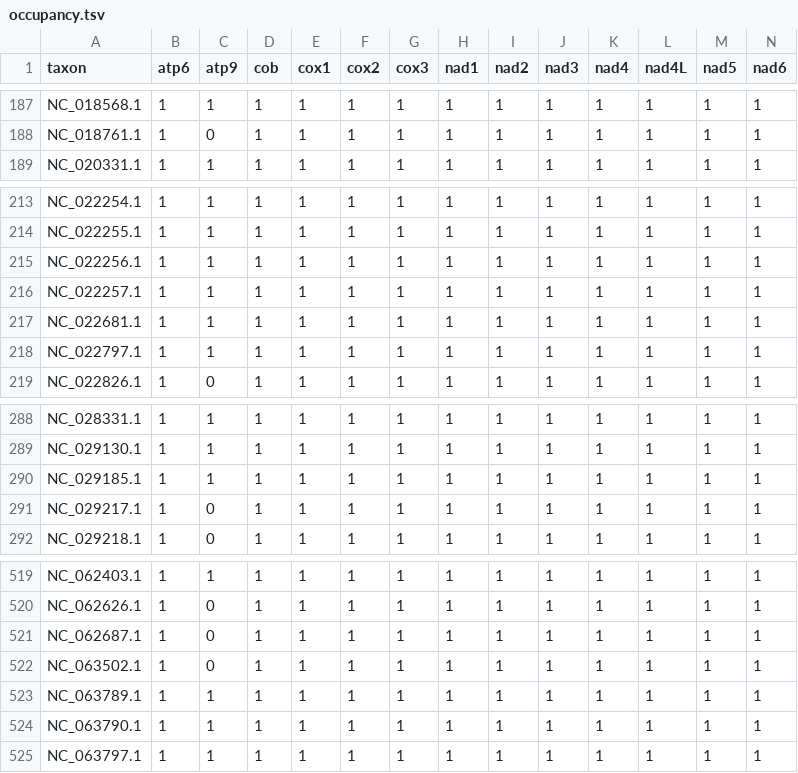
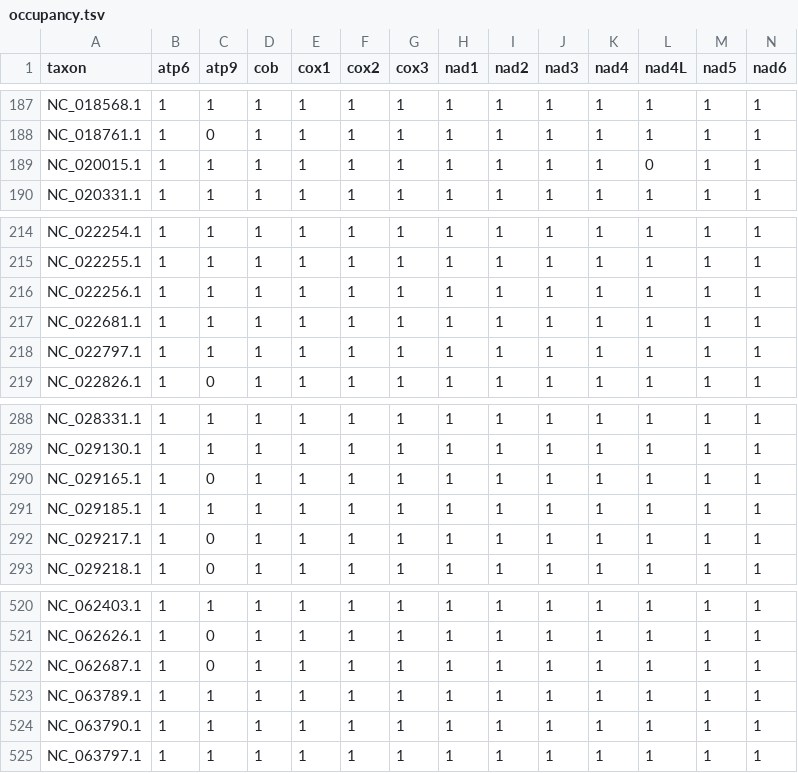
Before and after one commit to evozoa/mitophy, a TSV file: results/diversification/occupancy.tsv, drawn as a sheet; only a part is shown, gaps mark what is left out; removed rows and columns are numbered as before the commit, all else as after; rows hold the shown columns only; the diff names each change by its address in the sheet, - before the commit and + after, or states it on an @@ line.

```diff
--- a/results/diversification/occupancy.tsv
+++ b/results/diversification/occupancy.tsv
+row 189: NC_020015.1 | 1 | 1 | 1 | 1 | 1 | 1 | 1 | 1 | 1 | 1 | 0 | 1 | 1
-row 216: NC_022257.1 | 1 | 1 | 1 | 1 | 1 | 1 | 1 | 1 | 1 | 1 | 1 | 1 | 1
+row 290: NC_029165.1 | 1 | 0 | 1 | 1 | 1 | 1 | 1 | 1 | 1 | 1 | 1 | 1 | 1
-row 522: NC_063502.1 | 1 | 0 | 1 | 1 | 1 | 1 | 1 | 1 | 1 | 1 | 1 | 1 | 1
```
Also changed, not shown: results/diversification/genomes.tsv, results/diversification/stats_by_group.tsv, 19 other files.
